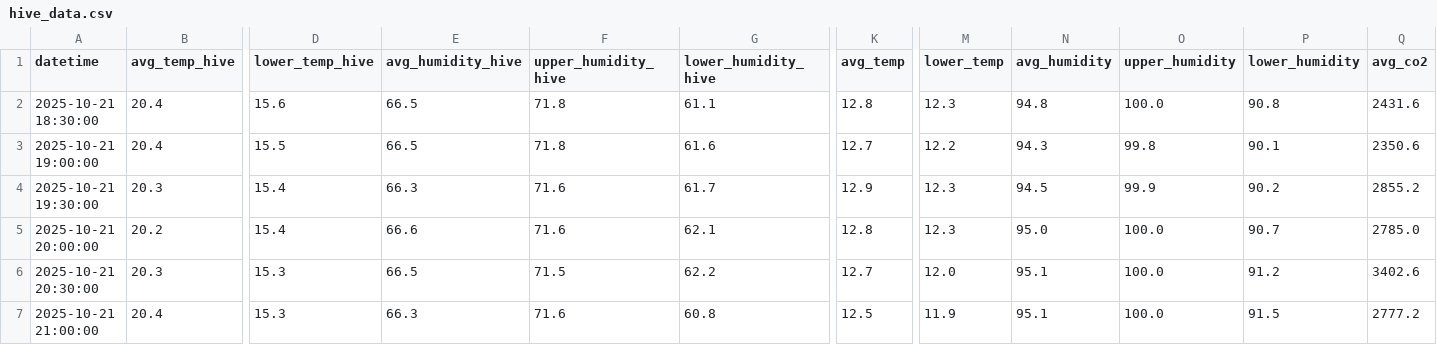
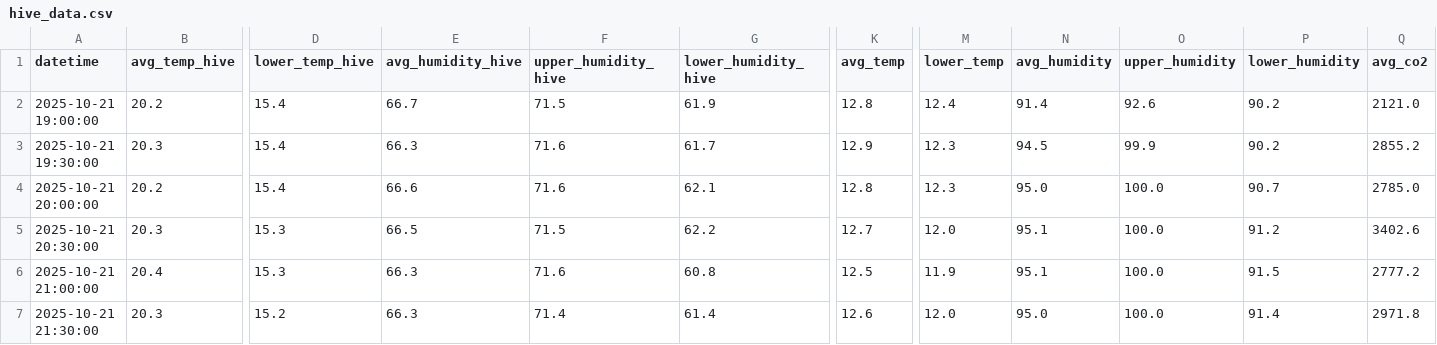
Before and after one commit to smart-isolator/smart-isolator.github.io, a CSV file: hive_data.csv, drawn as a sheet; only a part is shown, gaps mark what is left out; the shorter side is filled out with more unchanged rows; removed rows and columns are numbered as before the commit, all else as after; rows hold the shown columns only; the diff covers the shown part only; the diff names each change by its address in the sheet, - before the commit and + after, or states it on an @@ line.

```diff
--- a/hive_data.csv
+++ b/hive_data.csv
-row 2: 2025-10-21 18:30:00 | 20.4 | 15.6 | 66.5 | 71.8 | 61.1 | 12.8 | 12.3 | 94.8 | 100.0 | 90.8 | 2431.6
-B2 (avg_temp_hive): 20.4
+B2 (avg_temp_hive): 20.2
-D2 (lower_temp_hive): 15.5
+D2 (lower_temp_hive): 15.4
-E2 (avg_humidity_hive): 66.5
+E2 (avg_humidity_hive): 66.7
-F2 (upper_humidity_hive): 71.8
+F2 (upper_humidity_hive): 71.5
-G2 (lower_humidity_hive): 61.6
+G2 (lower_humidity_hive): 61.9
-K2 (avg_temp): 12.7
+K2 (avg_temp): 12.8
-M2 (lower_temp): 12.2
+M2 (lower_temp): 12.4
-N2 (avg_humidity): 94.3
+N2 (avg_humidity): 91.4
-O2 (upper_humidity): 99.8
+O2 (upper_humidity): 92.6
-P2 (lower_humidity): 90.1
+P2 (lower_humidity): 90.2
-Q2 (avg_co2): 2350.6
+Q2 (avg_co2): 2121.0
```
Also changed, not shown: 20 edited cells elsewhere in this file, 1 other file.
